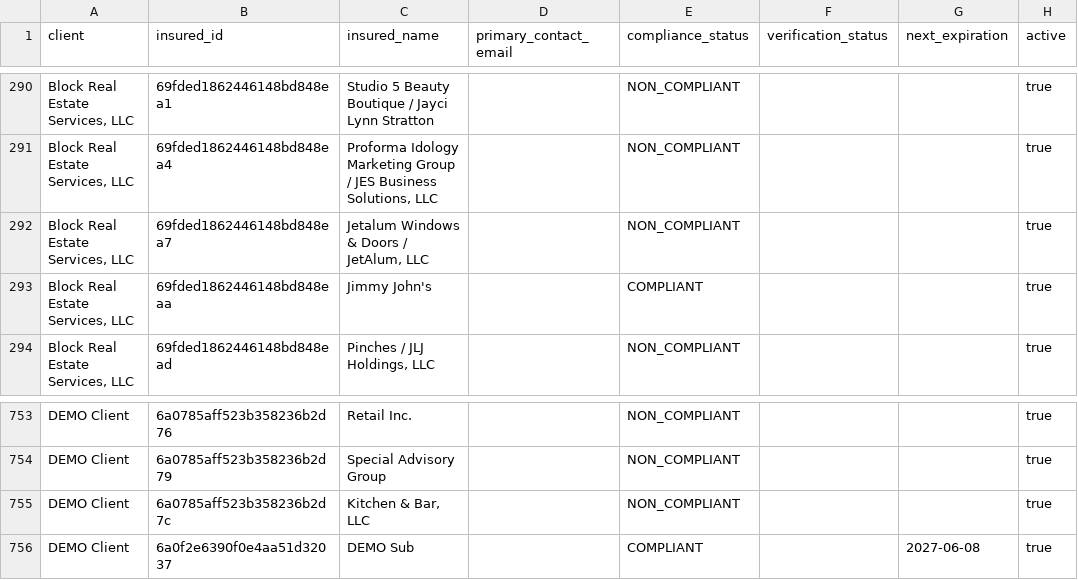
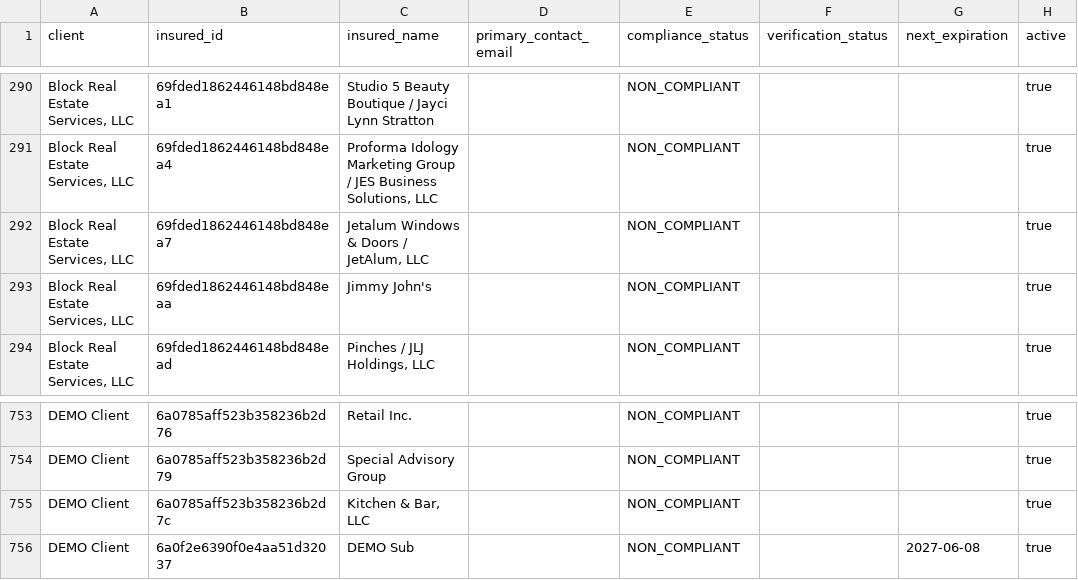
Before and after one commit to HUBCertSecure/client-management-platform, a CSV file: data/trustlayer/insureds.csv, drawn as a sheet; only a part is shown, gaps mark what is left out; the diff names each change by its address in the sheet, - before the commit and + after, or states it on an @@ line.

```diff
--- a/data/trustlayer/insureds.csv
+++ b/data/trustlayer/insureds.csv
-E293 (compliance_status): COMPLIANT
+E293 (compliance_status): NON_COMPLIANT
-E756 (compliance_status): COMPLIANT
+E756 (compliance_status): NON_COMPLIANT
```
Also changed, not shown: data/trustlayer/contacts.csv, data/trustlayer/coverages.csv, 18 other files.
